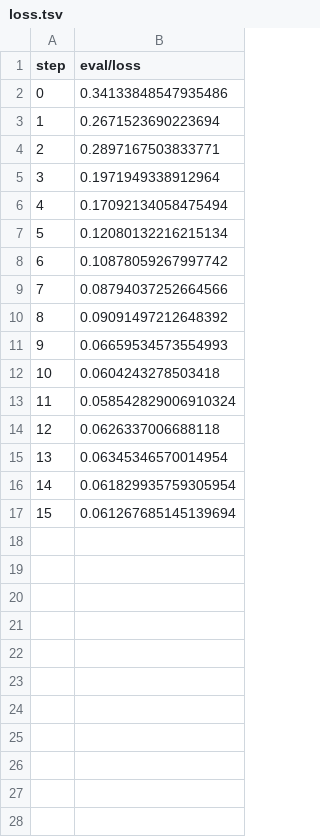
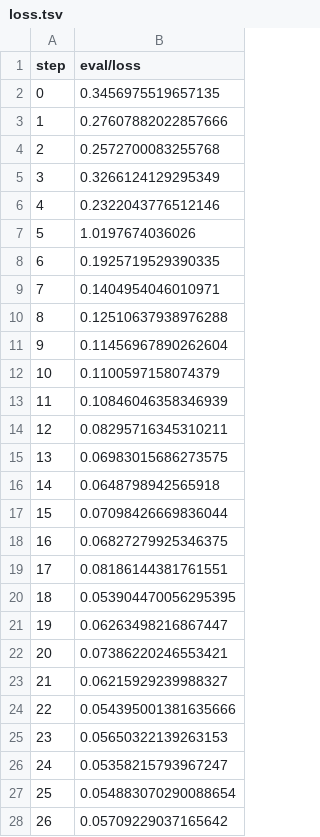
Before and after one commit to iterative/magnetic-tiles-defect, a TSV file: training/plots/metrics/eval/loss.tsv, drawn as a sheet; only a part is shown; the diff covers the shown part only.

```diff
--- a/training/plots/metrics/eval/loss.tsv
+++ b/training/plots/metrics/eval/loss.tsv
@@ -1,17 +1,28 @@
 step	eval/loss
-0	0.34133848547935486
-1	0.2671523690223694
-2	0.2897167503833771
-3	0.1971949338912964
-4	0.17092134058475494
-5	0.12080132216215134
-6	0.10878059267997742
-7	0.08794037252664566
-8	0.09091497212648392
-9	0.06659534573554993
-10	0.0604243278503418
-11	0.058542829006910324
-12	0.0626337006688118
-13	0.06345346570014954
-14	0.061829935759305954
-15	0.061267685145139694
+0	0.3456975519657135
+1	0.27607882022857666
+2	0.2572700083255768
+3	0.3266124129295349
+4	0.2322043776512146
+5	1.0197674036026
+6	0.1925719529390335
+7	0.1404954046010971
+8	0.12510637938976288
+9	0.11456967890262604
+10	0.1100597158074379
+11	0.10846046358346939
+12	0.08295716345310211
+13	0.06983015686273575
+14	0.0648798942565918
+15	0.07098426669836044
+16	0.06827279925346375
+17	0.08186144381761551
+18	0.053904470056295395
+19	0.06263498216867447
+20	0.07386220246553421
+21	0.06215929239988327
+22	0.054395001381635666
+23	0.05650322139263153
+24	0.05358215793967247
+25	0.054883070290088654
+26	0.05709229037165642
```
Also changed, not shown: 4 added rows elsewhere in this file, training/plots/metrics/dice.tsv, training/plots/metrics/jaccard_coeff.tsv, 6 other files.
